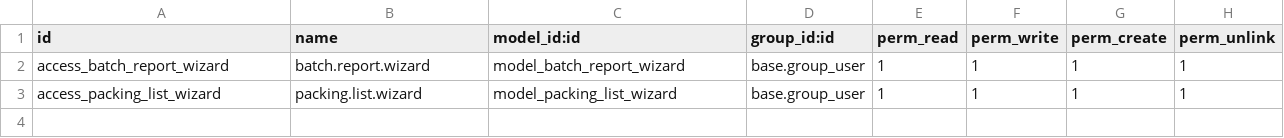
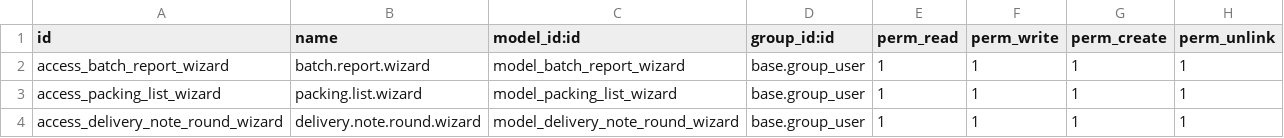
Before and after one commit to Yuvaraj-Thoughtlogik/FoodAndDrinks_ERP, a CSV file: tl_rf_reports/security/ir.model.access.csv, drawn as a sheet; the diff names each change by its address in the sheet, - before the commit and + after, or states it on an @@ line.

Commit message:
feat: implement delivery note round reports and add scheduling fields to stock picking

```diff
--- a/tl_rf_reports/security/ir.model.access.csv
+++ b/tl_rf_reports/security/ir.model.access.csv
+row 4: access_delivery_note_round_wizard | delivery.note.round.wizard | model_delivery_note_round_wizard | base.group_user | 1 | 1 | 1 | 1
```
Also changed, not shown: 13 other files.
